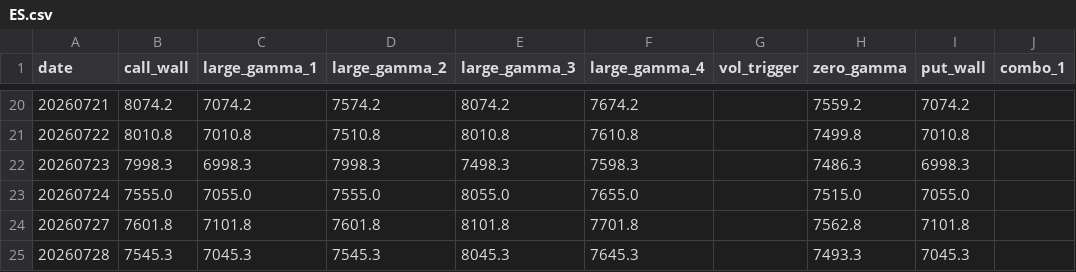
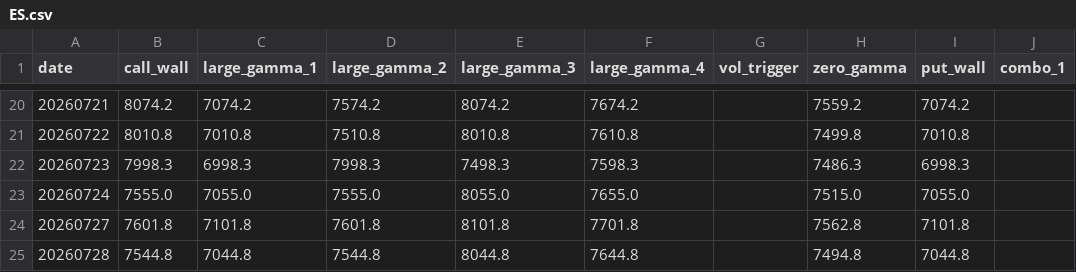
Before and after one commit to jdrochester/friday-gex-levels, a CSV file: data/ES.csv, drawn as a sheet; only a part is shown, gaps mark what is left out; the diff names each change by its address in the sheet, - before the commit and + after, or states it on an @@ line.

```diff
--- a/data/ES.csv
+++ b/data/ES.csv
-B25 (call_wall): 7545.3
+B25 (call_wall): 7544.8
-C25 (large_gamma_1): 7045.3
+C25 (large_gamma_1): 7044.8
-D25 (large_gamma_2): 7545.3
+D25 (large_gamma_2): 7544.8
-E25 (large_gamma_3): 8045.3
+E25 (large_gamma_3): 8044.8
-F25 (large_gamma_4): 7645.3
+F25 (large_gamma_4): 7644.8
-H25 (zero_gamma): 7493.3
+H25 (zero_gamma): 7494.8
-I25 (put_wall): 7045.3
+I25 (put_wall): 7044.8
```
Also changed, not shown: data/ES_0DTE.csv, data/NQ.csv, 3 other files.
